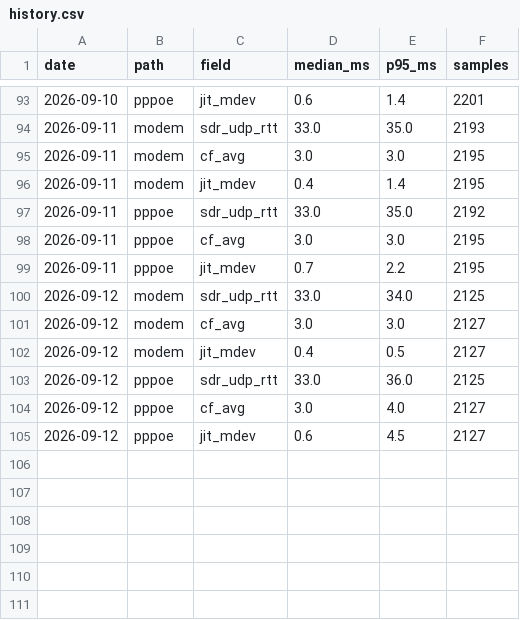
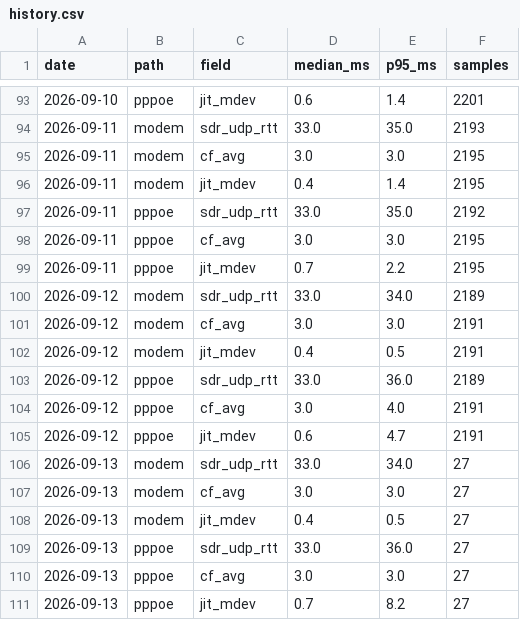
Before and after one commit to Hydr0neFN/hinet-dual-path-probe, a CSV file: data/history.csv, drawn as a sheet; only a part is shown, gaps mark what is left out.

Commit message:
data: refresh from live probe (71632 samples)

```diff
--- a/data/history.csv
+++ b/data/history.csv
@@ -99,7 +99,13 @@ date,path,field,median_ms,p95_ms,samples
 2026-09-11,pppoe,jit_mdev,0.7,2.2,2195
-2026-09-12,modem,sdr_udp_rtt,33.0,34.0,2125
-2026-09-12,modem,cf_avg,3.0,3.0,2127
-2026-09-12,modem,jit_mdev,0.4,0.5,2127
-2026-09-12,pppoe,sdr_udp_rtt,33.0,36.0,2125
-2026-09-12,pppoe,cf_avg,3.0,4.0,2127
-2026-09-12,pppoe,jit_mdev,0.6,4.5,2127
+2026-09-12,modem,sdr_udp_rtt,33.0,34.0,2189
+2026-09-12,modem,cf_avg,3.0,3.0,2191
+2026-09-12,modem,jit_mdev,0.4,0.5,2191
+2026-09-12,pppoe,sdr_udp_rtt,33.0,36.0,2189
+2026-09-12,pppoe,cf_avg,3.0,4.0,2191
+2026-09-12,pppoe,jit_mdev,0.6,4.7,2191
+2026-09-13,modem,sdr_udp_rtt,33.0,34.0,27
+2026-09-13,modem,cf_avg,3.0,3.0,27
+2026-09-13,modem,jit_mdev,0.4,0.5,27
+2026-09-13,pppoe,sdr_udp_rtt,33.0,36.0,27
+2026-09-13,pppoe,cf_avg,3.0,3.0,27
+2026-09-13,pppoe,jit_mdev,0.7,8.2,27
```
Also changed, not shown: 11 other files.
